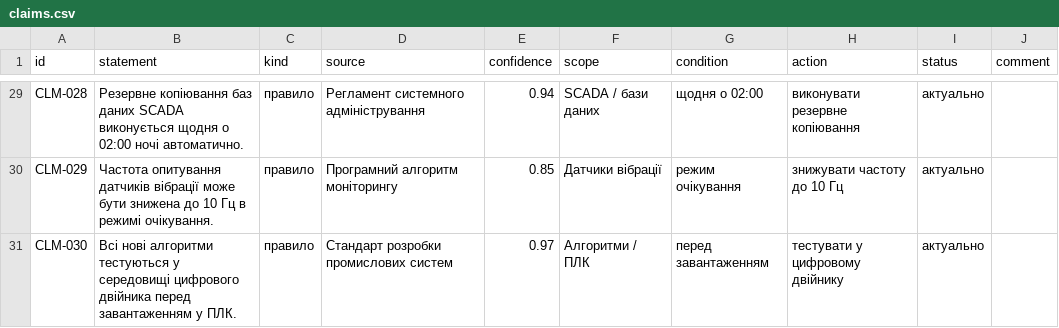
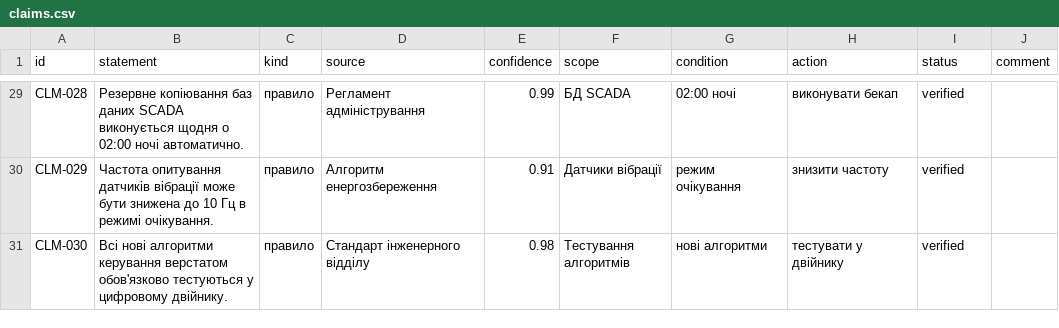
Before and after one commit to Sickay/domain-knowledge-hub-lab1-, a CSV file: claims/claims.csv, drawn as a sheet; only a part is shown, gaps mark what is left out; the diff covers the shown part only.

Commit message:
Update claims in claims.csv with verified status

```diff
--- a/claims/claims.csv
+++ b/claims/claims.csv
@@ -29,3 +29,3 @@ id,statement,kind,source,confidence,scope,condition,action,status,comment
-"CLM-028","Резервне копіювання баз даних SCADA виконується щодня о 02:00 ночі автоматично.","правило","Регламент системного адміністрування",0.94,"SCADA / бази даних","щодня о 02:00","виконувати резервне копіювання","актуально",""
-"CLM-029","Частота опитування датчиків вібрації може бути знижена до 10 Гц в режимі очікування.","правило","Програмний алгоритм моніторингу",0.85,"Датчики вібрації","режим очікування","знижувати частоту до 10 Гц","актуально",""
-"CLM-030","Всі нові алгоритми тестуються у середовищі цифрового двійника перед завантаженням у ПЛК.","правило","Стандарт розробки промислових систем",0.97,"Алгоритми / ПЛК","перед завантаженням","тестувати у цифровому двійнику","актуально",""
+"CLM-028","Резервне копіювання баз даних SCADA виконується щодня о 02:00 ночі автоматично.","правило","Регламент адміністрування","0.99","БД SCADA","02:00 ночі","виконувати бекап","verified",""
+"CLM-029","Частота опитування датчиків вібрації може бути знижена до 10 Гц в режимі очікування.","правило","Алгоритм енергозбереження","0.91","Датчики вібрації","режим очікування","знизити частоту","verified",""
+"CLM-030","Всі нові алгоритми керування верстатом обов'язково тестуються у цифровому двійнику.","правило","Стандарт інженерного відділу","0.98","Тестування алгоритмів","нові алгоритми","тестувати у двійнику","verified",""
```
Also changed, not shown: 75 edited cells elsewhere in this file.
